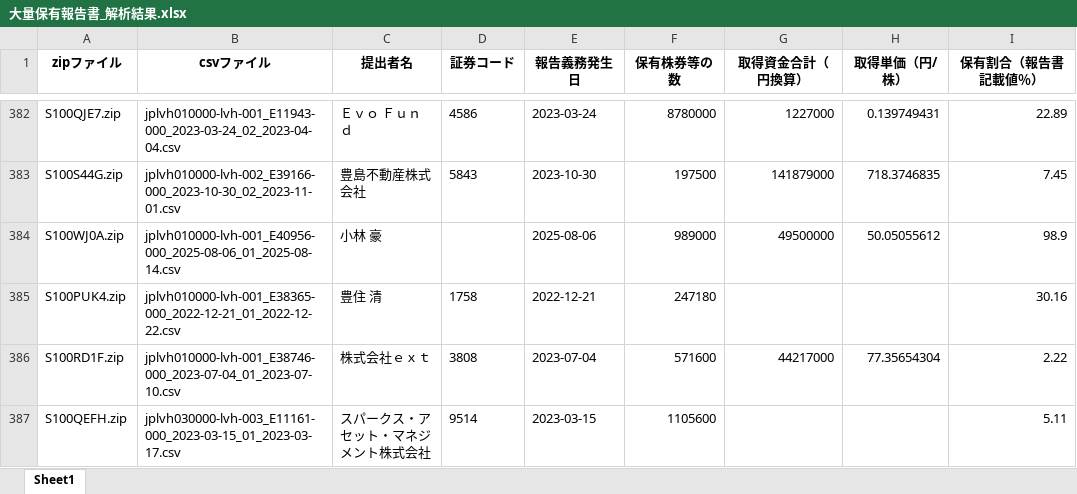
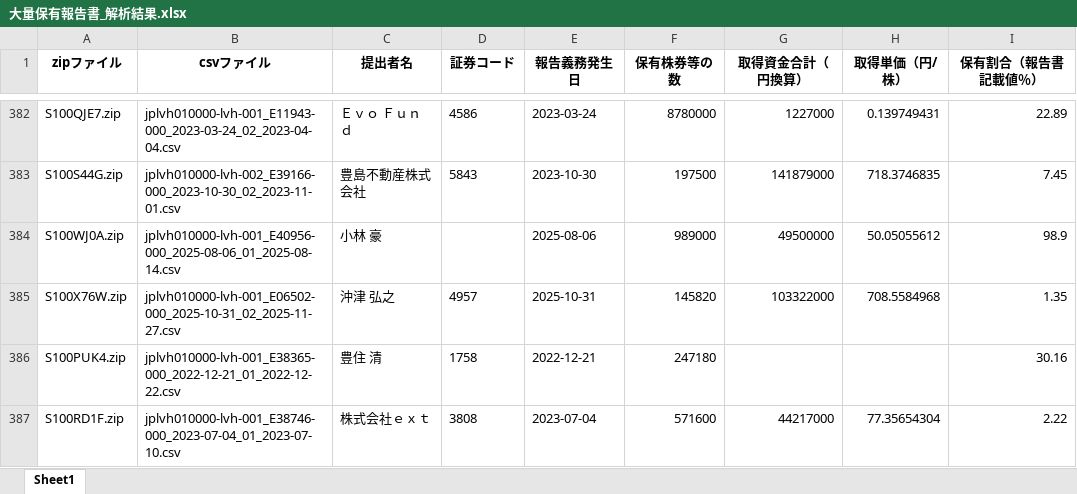
Before and after one commit to harubon1027-pixel/activist-results, an Excel workbook: docs/大量保有報告書_解析結果.xlsx, sheet Sheet1, drawn as a sheet; only a part is shown, gaps mark what is left out; the shorter side is filled out with more unchanged rows; values as stored, in another font and other column widths than the file's, no borders; the diff covers the shown part only; the diff names each change by its address in the sheet, - before the commit and + after, or states it on an @@ line.

```diff
--- a/docs/大量保有報告書_解析結果.xlsx (sheet Sheet1)
+++ b/docs/大量保有報告書_解析結果.xlsx (sheet Sheet1)
+row 385: S100X76W.zip | jplvh010000-lvh-001_E06502-000_2025-10-31_02_2025-11-27.csv | 沖津 弘之 | 4957 | 2025-10-31 | 145820 | 103322000 | 708.5584968 | 1.35
```
Also changed, not shown: 22 added rows and 12 removed rows elsewhere in this sheet, docs/アクティビスト銘柄_資産判定.xlsx, docs/アクティビスト銘柄一覧.xlsx.
